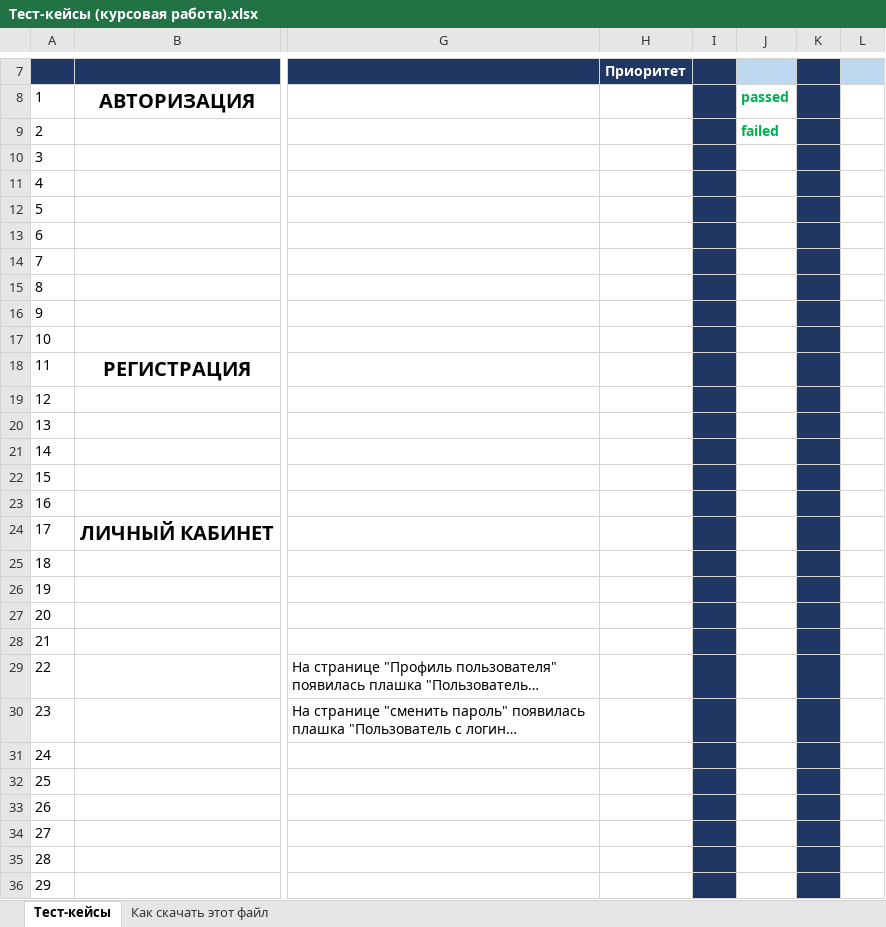
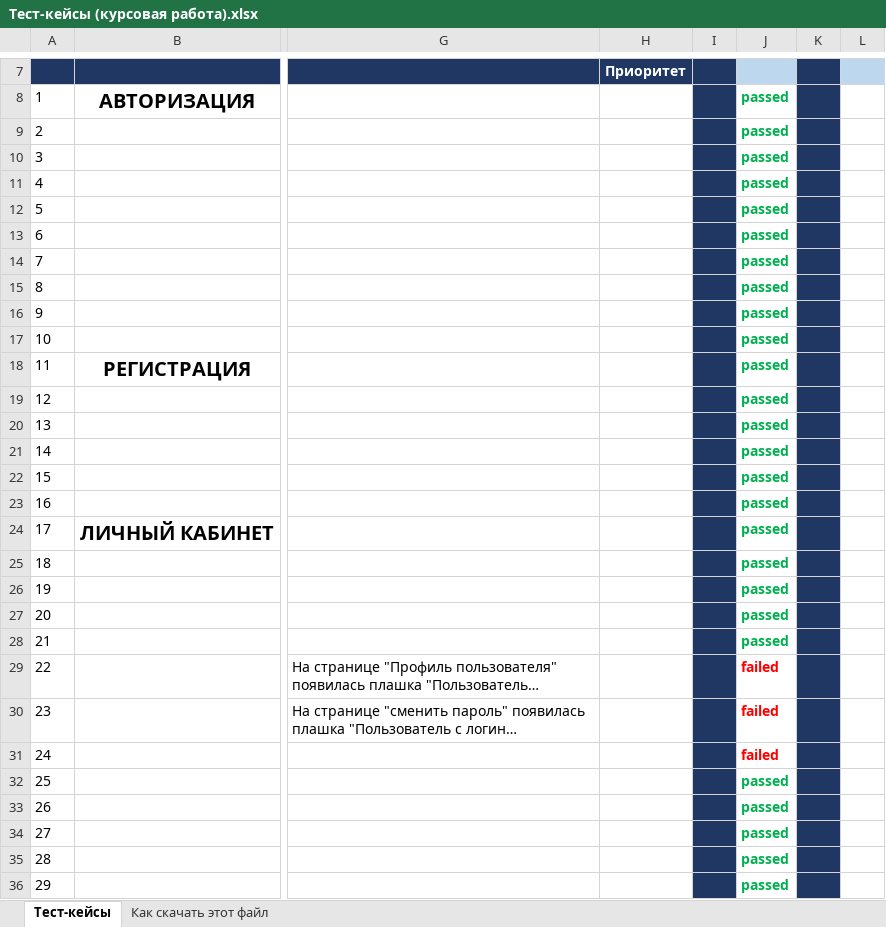
Before and after one commit to tatarkabuntarka/myfirst_repo, an Excel workbook: Тест-кейсы (курсовая работа).xlsx, sheet Тест-кейсы, drawn as a sheet; only a part is shown, gaps mark what is left out; long unchanged cells end in …; values as stored, in another font and other column widths than the file's, no borders; charts and pictures not drawn; the diff covers the shown part only; the diff names each change by its address in the sheet, - before the commit and + after, or states it on an @@ line.

Commit message:
тестирование 5.12.
Прошла все тесты. Всего 54 теста, 9 не пройдено, 45-пройдено

```diff
--- a/Тест-кейсы (курсовая работа).xlsx (sheet Тест-кейсы)
+++ b/Тест-кейсы (курсовая работа).xlsx (sheet Тест-кейсы)
-J9: failed
+J9: passed
-J10:J28: (empty)
+J10:J28: passed
-J29:J31: (empty)
+J29:J31: failed
-J32:J36: (empty)
+J32:J36: passed
```
Also changed, not shown: 27 edited cells elsewhere in this sheet, charts or pictures.
